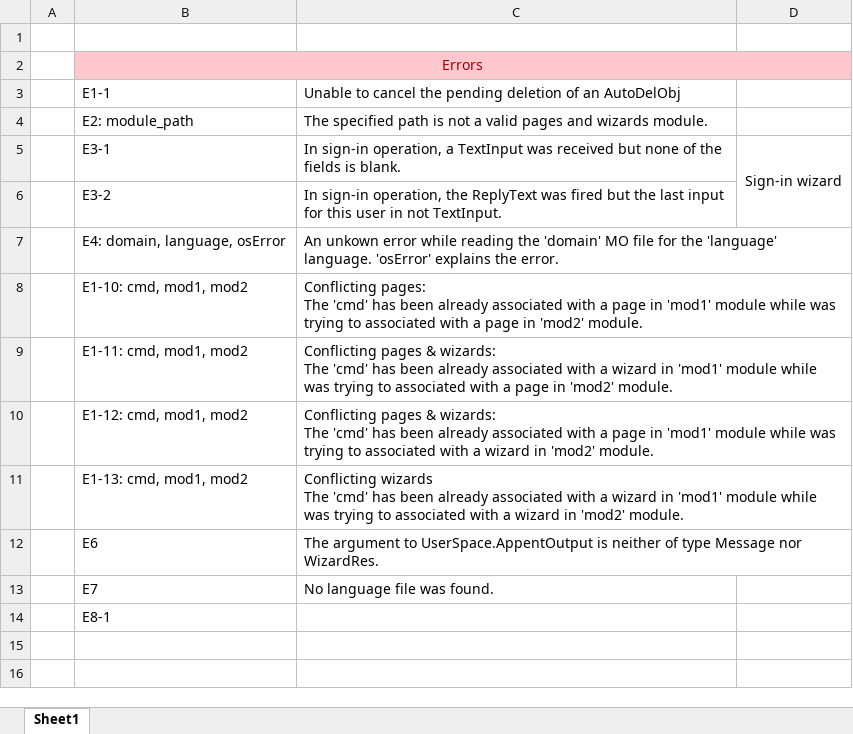
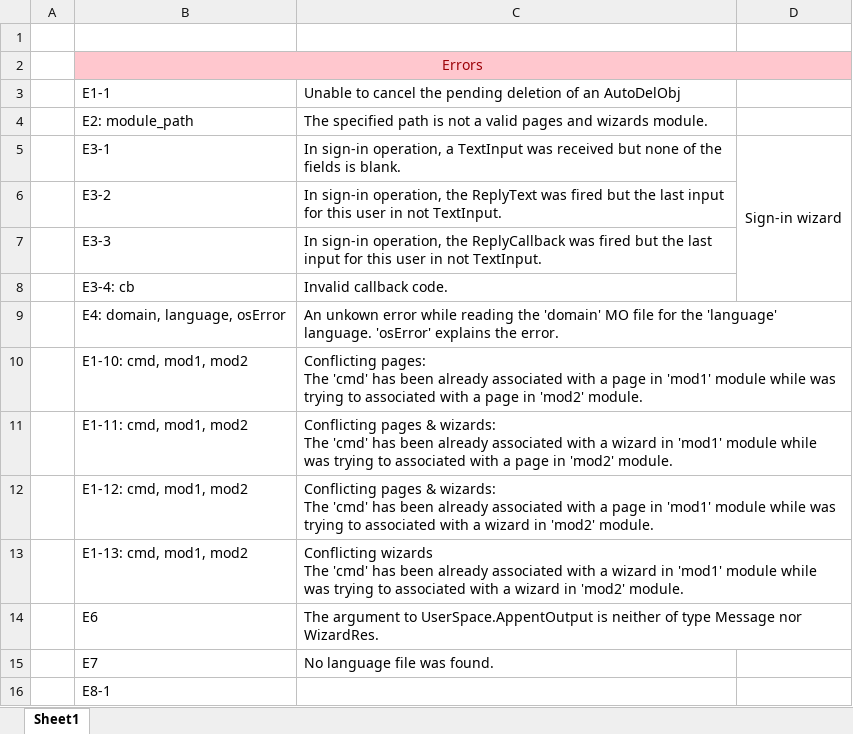
Before and after one commit to megacodist/happy-eng-bot, an Excel workbook: errors_warnings.xlsx, sheet Sheet1, drawn as a sheet; values as stored, in another font and other column widths than the file's, no borders; the diff names each change by its address in the sheet, - before the commit and + after, or states it on an @@ line.

```diff
--- a/errors_warnings.xlsx (sheet Sheet1)
+++ b/errors_warnings.xlsx (sheet Sheet1)
+row 7:  | E3-3 | In sign-in operation, the ReplyCallback was fired but the last input for this user in not TextInput.
+row 8:  | E3-4: cb | Invalid callback code.
```
Also changed, not shown: 8 other files.
